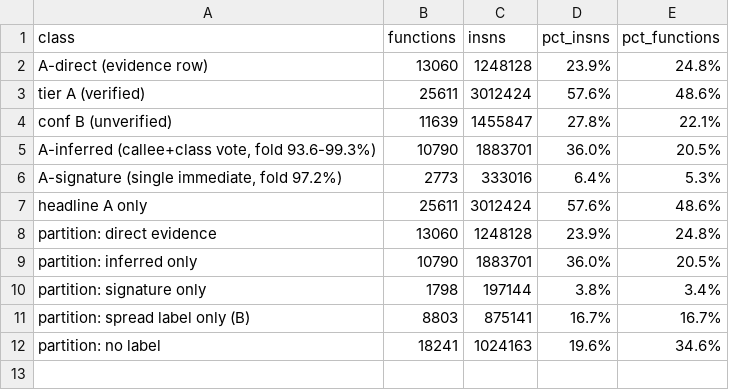
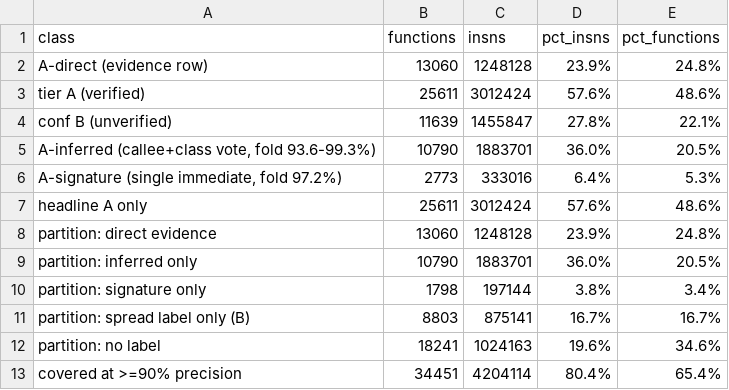
Before and after one commit to Twelve-eight/MHGU, a TSV file: docs/analysis/code/inventory/coverage-report.tsv, drawn as a sheet; the diff names each change by its address in the sheet, - before the commit and + after, or states it on an @@ line.

Commit message:
Measure the spread labels instead of calling them unverified: on the 1,307 functions that carry both their own evidence and at least two neighbour votes (52 ties dropped), the neighbour majority agrees 1,198 times = 91.7%. That puts every class in the meter on a measured footing (direct and the two inference classes >=93.6%, spread 91.7%) and lets the report state one aggregated line: 80.4% of instructions / 65.4% of functions carry a label whose precision has been measured at or above 90%. The remaining 19.6% (18,241 functions, concentrated in the 0x300000-0x400000 core where labels are scattered rather than block-pure) still has no signal

```diff
--- a/docs/analysis/code/inventory/coverage-report.tsv
+++ b/docs/analysis/code/inventory/coverage-report.tsv
+row 13: covered at >=90% precision | 34451 | 4204114 | 80.4% | 65.4%
```
